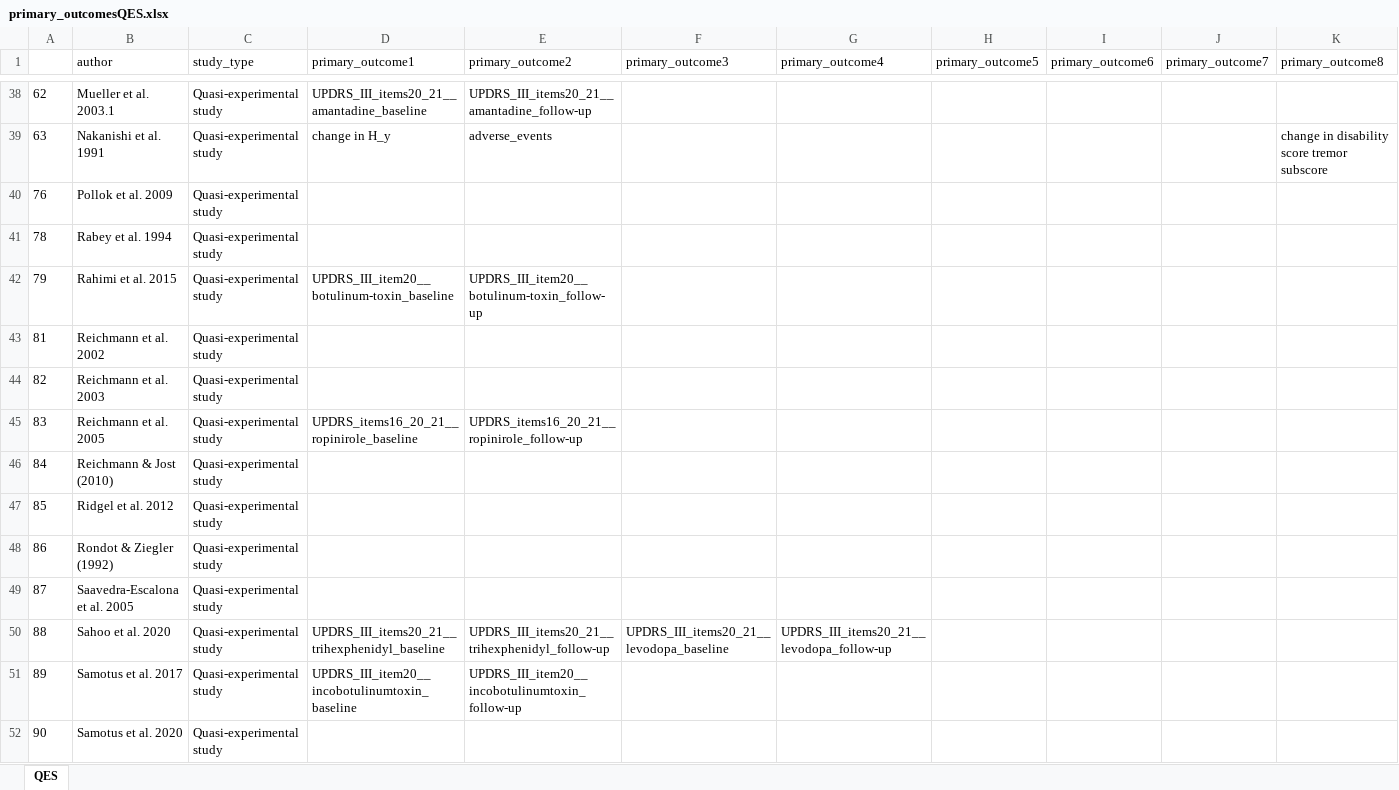
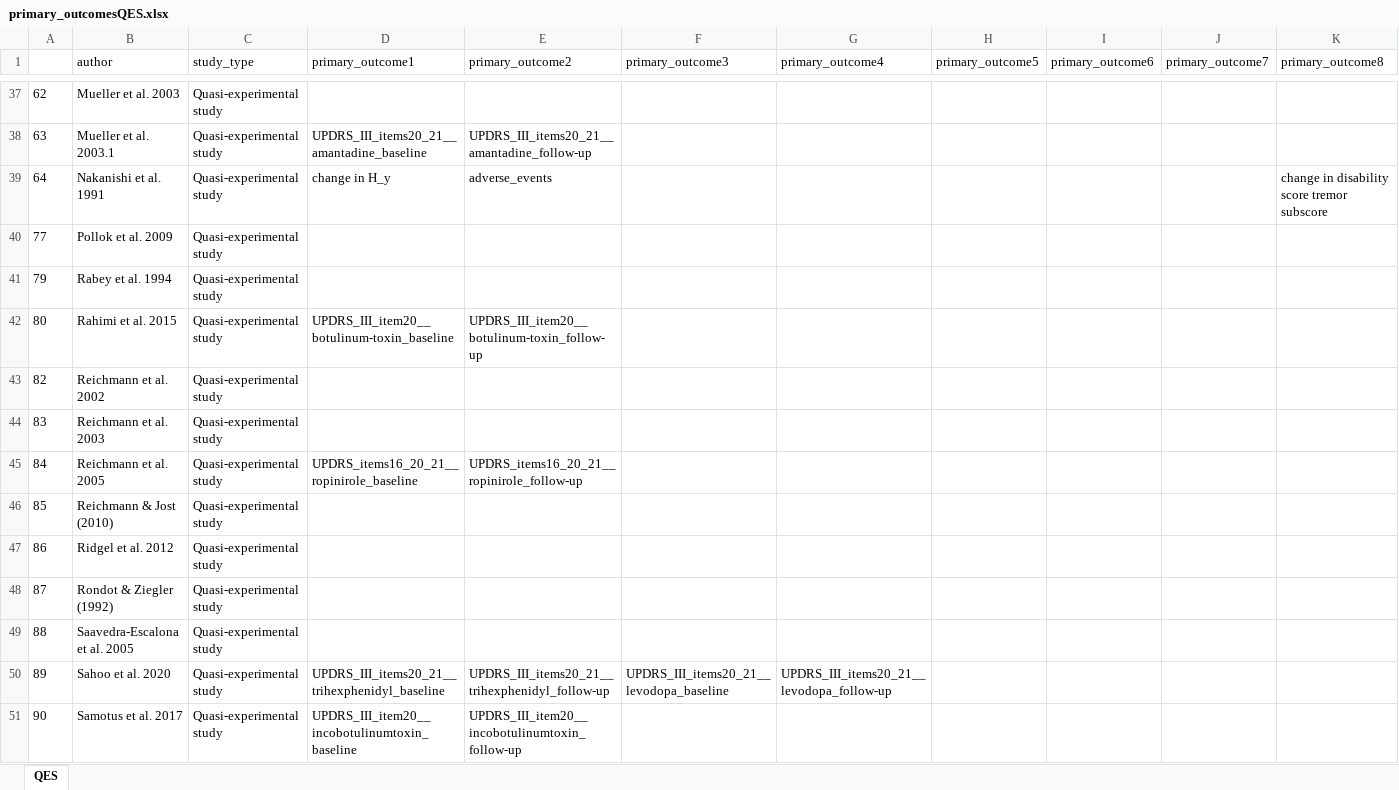
Before and after one commit to dpedrosac/PDtremor-systrev, an Excel workbook: primary_outcomesQES.xlsx, sheet QES, drawn as a sheet; only a part is shown, gaps mark what is left out; values as stored, in another font and other column widths than the file's, no borders; removed rows and columns are numbered as before the commit, all else as after; the diff covers the shown part only; the diff names each change by its address in the sheet, - before the commit and + after, or states it on an @@ line.

```diff
--- a/primary_outcomesQES.xlsx (sheet QES)
+++ b/primary_outcomesQES.xlsx (sheet QES)
-B37 (author): Mueller et al. 2003.1
+B37 (author): Mueller et al. 2003
-D37 (primary_outcome1): UPDRS_III_items20_21__amantadine_baseline
+D37 (primary_outcome1): (empty)
-E37 (primary_outcome2): UPDRS_III_items20_21__amantadine_follow-up
+E37 (primary_outcome2): (empty)
+row 38: 63 | Mueller et al. 2003.1 | Quasi-experimental study | UPDRS_III_items20_21__amantadine_baseline | UPDRS_III_items20_21__amantadine_follow-up
-A39: 63
+A39: 64
-A40: 76
+A40: 77
-A41: 78
+A41: 79
-A42: 79
+A42: 80
-row 43: 81 | Reichmann et al. 2002 | Quasi-experimental study
-B43 (author): Reichmann et al. 2003
+B43 (author): Reichmann et al. 2002
-B44 (author): Reichmann et al. 2005
+B44 (author): Reichmann et al. 2003
-D44 (primary_outcome1): UPDRS_items16_20_21__ropinirole_baseline
+D44 (primary_outcome1): (empty)
-E44 (primary_outcome2): UPDRS_items16_20_21__ropinirole_follow-up
+E44 (primary_outcome2): (empty)
-B45 (author): Reichmann & Jost (2010)
+B45 (author): Reichmann et al. 2005
-D45 (primary_outcome1): (empty)
+D45 (primary_outcome1): UPDRS_items16_20_21__ropinirole_baseline
-E45 (primary_outcome2): (empty)
+E45 (primary_outcome2): UPDRS_items16_20_21__ropinirole_follow-up
-B46 (author): Ridgel et al. 2012
+B46 (author): Reichmann & Jost (2010)
-B47 (author): Rondot & Ziegler (1992)
+B47 (author): Ridgel et al. 2012
-B48 (author): Saavedra-Escalona et al. 2005
+B48 (author): Rondot & Ziegler (1992)
-B49 (author): Sahoo et al. 2020
+B49 (author): Saavedra-Escalona et al. 2005
-D49 (primary_outcome1): UPDRS_III_items20_21__trihexphenidyl_baseline
+D49 (primary_outcome1): (empty)
-E49 (primary_outcome2): UPDRS_III_items20_21__trihexphenidyl_follow-up
+E49 (primary_outcome2): (empty)
-F49 (primary_outcome3): UPDRS_III_items20_21__levodopa_baseline
+F49 (primary_outcome3): (empty)
-G49 (primary_outcome4): UPDRS_III_items20_21__levodopa_follow-up
+G49 (primary_outcome4): (empty)
-B50 (author): Samotus et al. 2017
+B50 (author): Sahoo et al. 2020
-D50 (primary_outcome1): UPDRS_III_item20__incobotulinumtoxin_baseline
+D50 (primary_outcome1): UPDRS_III_items20_21__trihexphenidyl_baseline
-E50 (primary_outcome2): UPDRS_III_item20__incobotulinumtoxin_follow-up
+E50 (primary_outcome2): UPDRS_III_items20_21__trihexphenidyl_follow-up
-F50 (primary_outcome3): (empty)
+F50 (primary_outcome3): UPDRS_III_items20_21__levodopa_baseline
-G50 (primary_outcome4): (empty)
+G50 (primary_outcome4): UPDRS_III_items20_21__levodopa_follow-up
-B51 (author): Samotus et al. 2020
+B51 (author): Samotus et al. 2017
-D51 (primary_outcome1): (empty)
+D51 (primary_outcome1): UPDRS_III_item20__incobotulinumtoxin_baseline
-E51 (primary_outcome2): (empty)
+E51 (primary_outcome2): UPDRS_III_item20__incobotulinumtoxin_follow-up
```
Also changed, not shown: 7 added rows, 7 removed rows and 42 edited cells elsewhere in this sheet, __included_studies.xlsx, primary_outcomesRCT.xlsx, 25 other files.
